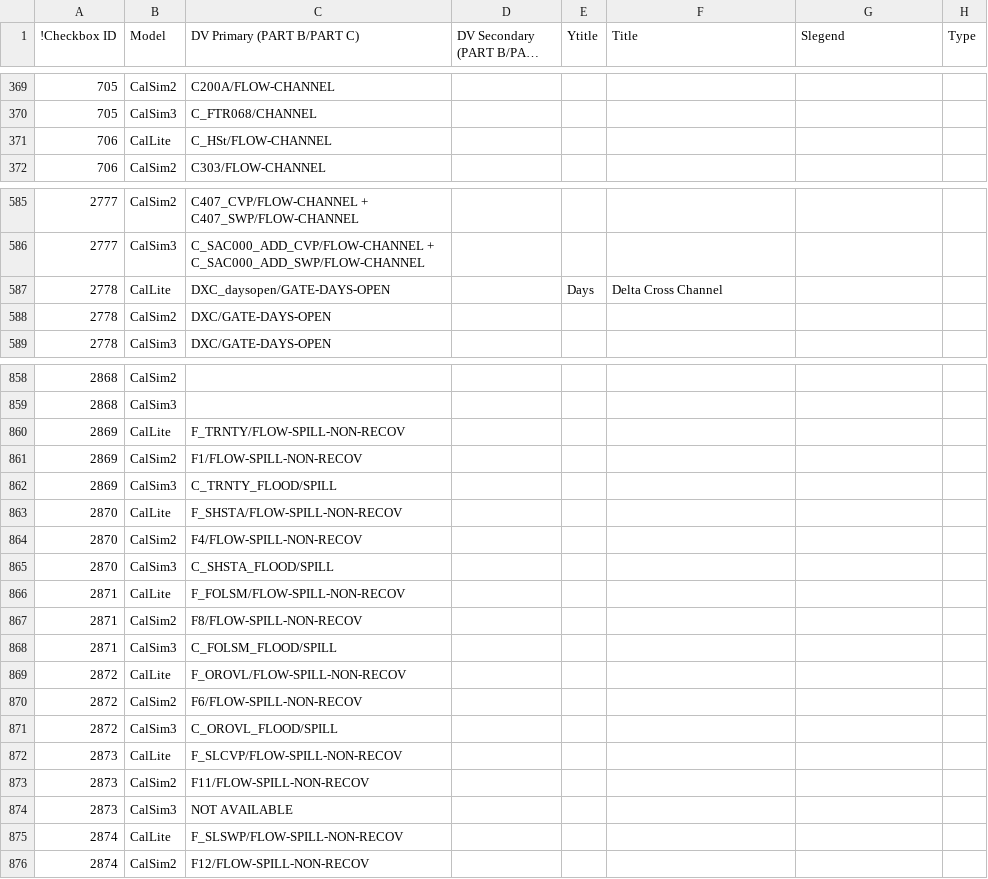
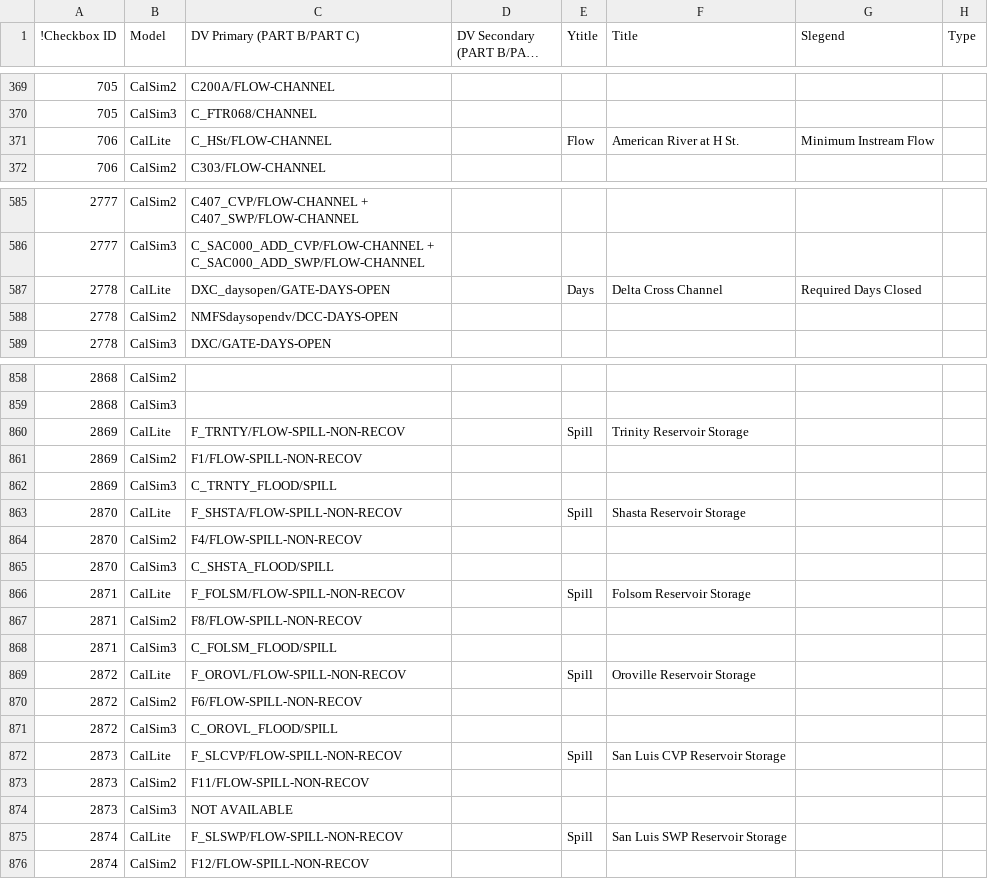
Before and after one commit to CentralValleyModeling/DWR-Enhanced-Post-Processing-Tool, a CSV file: eppt-nbui/src/main/config/GUILinks.csv, drawn as a sheet; only a part is shown, gaps mark what is left out; long unchanged cells end in …; the diff covers the shown part only.

```diff
--- a/eppt-nbui/src/main/config/GUILinks.csv
+++ b/eppt-nbui/src/main/config/GUILinks.csv
@@ -370,3 +370,3 @@
 705,CalSim3,C_FTR068/CHANNEL,,,,,
-706,CalLite,C_HSt/FLOW-CHANNEL,,,,,
+706,CalLite,C_HSt/FLOW-CHANNEL,,Flow,American River at H St.,Minimum Instream Flow,
 706,CalSim2,C303/FLOW-CHANNEL,,,,,
@@ -586,4 +586,4 @@
 2777,CalSim3,C_SAC000_ADD_CVP/FLOW-CHANNEL + C_SAC000_ADD_SWP/FLOW-CHANNEL,,,,,
-2778,CalLite,DXC_daysopen/GATE-DAYS-OPEN,,Days,Delta Cross Channel,,
-2778,CalSim2,DXC/GATE-DAYS-OPEN,,,,,
+2778,CalLite,DXC_daysopen/GATE-DAYS-OPEN,,Days,Delta Cross Channel,Required Days Closed,
+2778,CalSim2,NMFSdaysopendv/DCC-DAYS-OPEN,,,,,
 2778,CalSim3,DXC/GATE-DAYS-OPEN,,,,,
@@ -859,18 +859,18 @@
 2868,CalSim3,,,,,,
-2869,CalLite,F_TRNTY/FLOW-SPILL-NON-RECOV,,,,,
+2869,CalLite,F_TRNTY/FLOW-SPILL-NON-RECOV,,Spill,Trinity Reservoir Storage,,
 2869,CalSim2,F1/FLOW-SPILL-NON-RECOV,,,,,
 2869,CalSim3,C_TRNTY_FLOOD/SPILL,,,,,
-2870,CalLite,F_SHSTA/FLOW-SPILL-NON-RECOV,,,,,
+2870,CalLite,F_SHSTA/FLOW-SPILL-NON-RECOV,,Spill,Shasta Reservoir Storage,,
 2870,CalSim2,F4/FLOW-SPILL-NON-RECOV,,,,,
 2870,CalSim3,C_SHSTA_FLOOD/SPILL,,,,,
-2871,CalLite,F_FOLSM/FLOW-SPILL-NON-RECOV,,,,,
+2871,CalLite,F_FOLSM/FLOW-SPILL-NON-RECOV,,Spill,Folsom Reservoir Storage,,
 2871,CalSim2,F8/FLOW-SPILL-NON-RECOV,,,,,
 2871,CalSim3,C_FOLSM_FLOOD/SPILL,,,,,
-2872,CalLite,F_OROVL/FLOW-SPILL-NON-RECOV,,,,,
+2872,CalLite,F_OROVL/FLOW-SPILL-NON-RECOV,,Spill,Oroville Reservoir Storage,,
 2872,CalSim2,F6/FLOW-SPILL-NON-RECOV,,,,,
 2872,CalSim3,C_OROVL_FLOOD/SPILL,,,,,
-2873,CalLite,F_SLCVP/FLOW-SPILL-NON-RECOV,,,,,
+2873,CalLite,F_SLCVP/FLOW-SPILL-NON-RECOV,,Spill,San Luis CVP Reservoir Storage,,
 2873,CalSim2,F11/FLOW-SPILL-NON-RECOV,,,,,
 2873,CalSim3,NOT AVAILABLE,,,,,
-2874,CalLite,F_SLSWP/FLOW-SPILL-NON-RECOV,,,,,
+2874,CalLite,F_SLSWP/FLOW-SPILL-NON-RECOV,,Spill,San Luis SWP Reservoir Storage,,
 2874,CalSim2,F12/FLOW-SPILL-NON-RECOV,,,,,
```
Also changed, not shown: 13 edited cells elsewhere in this file, eppt-nbui/src/main/config/ThresholdLinks.csv, eppt-nbui/src/main/config/qaqc/Details.csv, 10 other files.
